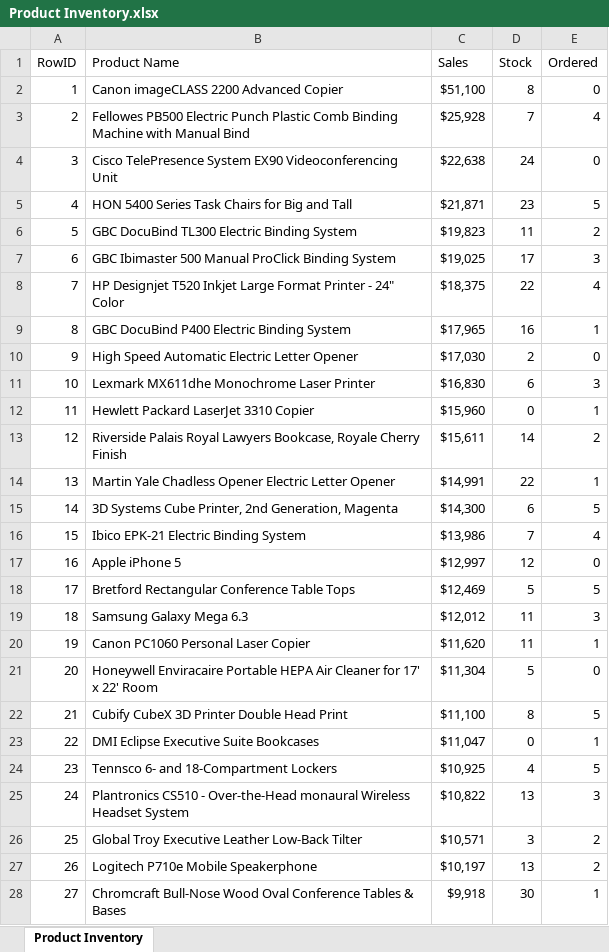
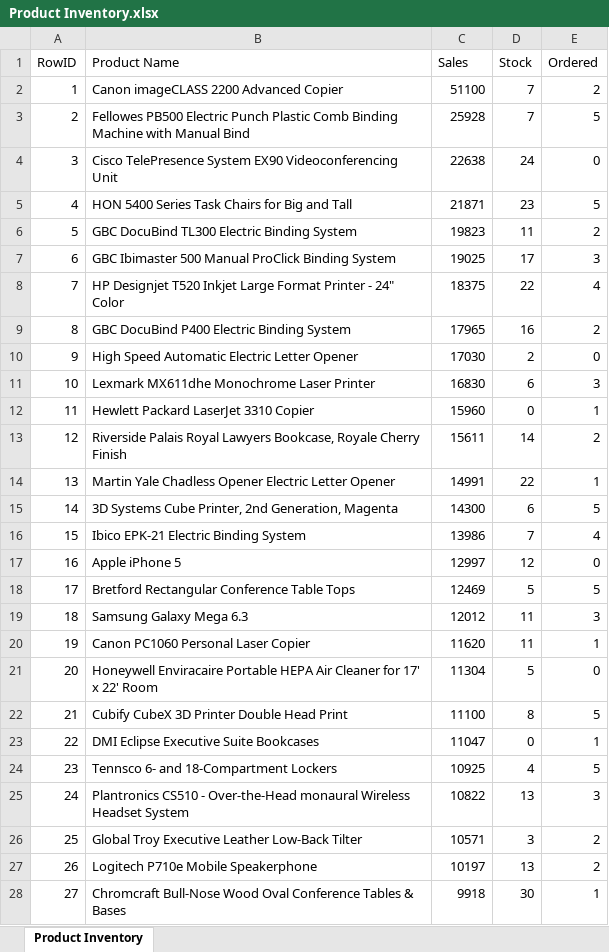
Before and after one commit to Kovner/InventoryManagement, an Excel workbook: Product Inventory.xlsx, sheet Product Inventory, drawn as a sheet; only a part is shown; values as stored, in another font and other column widths than the file's, no borders; the diff covers the shown part only; the diff names each change by its address in the sheet, - before the commit and + after, or states it on an @@ line.

```diff
--- a/Product Inventory.xlsx (sheet Product Inventory)
+++ b/Product Inventory.xlsx (sheet Product Inventory)
-C2 (Sales): $51,100
+C2 (Sales): 51100
-D2 (Stock): 8
+D2 (Stock): 7
-E2 (Ordered): 0
+E2 (Ordered): 2
-C3 (Sales): $25,928
+C3 (Sales): 25928
-E3 (Ordered): 4
+E3 (Ordered): 5
-C4 (Sales): $22,638
+C4 (Sales): 22638
-C5 (Sales): $21,871
+C5 (Sales): 21871
-C6 (Sales): $19,823
+C6 (Sales): 19823
-C7 (Sales): $19,025
+C7 (Sales): 19025
-C8 (Sales): $18,375
+C8 (Sales): 18375
-C9 (Sales): $17,965
+C9 (Sales): 17965
-E9 (Ordered): 1
+E9 (Ordered): 2
-C10 (Sales): $17,030
+C10 (Sales): 17030
-C11 (Sales): $16,830
+C11 (Sales): 16830
-C12 (Sales): $15,960
+C12 (Sales): 15960
-C13 (Sales): $15,611
+C13 (Sales): 15611
-C14 (Sales): $14,991
+C14 (Sales): 14991
-C15 (Sales): $14,300
+C15 (Sales): 14300
-C16 (Sales): $13,986
+C16 (Sales): 13986
-C17 (Sales): $12,997
+C17 (Sales): 12997
-C18 (Sales): $12,469
+C18 (Sales): 12469
-C19 (Sales): $12,012
+C19 (Sales): 12012
-C20 (Sales): $11,620
+C20 (Sales): 11620
-C21 (Sales): $11,304
+C21 (Sales): 11304
-C22 (Sales): $11,100
+C22 (Sales): 11100
-C23 (Sales): $11,047
+C23 (Sales): 11047
-C24 (Sales): $10,925
+C24 (Sales): 10925
-C25 (Sales): $10,822
+C25 (Sales): 10822
-C26 (Sales): $10,571
+C26 (Sales): 10571
-C27 (Sales): $10,197
+C27 (Sales): 10197
-C28 (Sales): $9,918
+C28 (Sales): 9918
```
Also changed, not shown: 17 edited cells elsewhere in this sheet, 4 other files.
